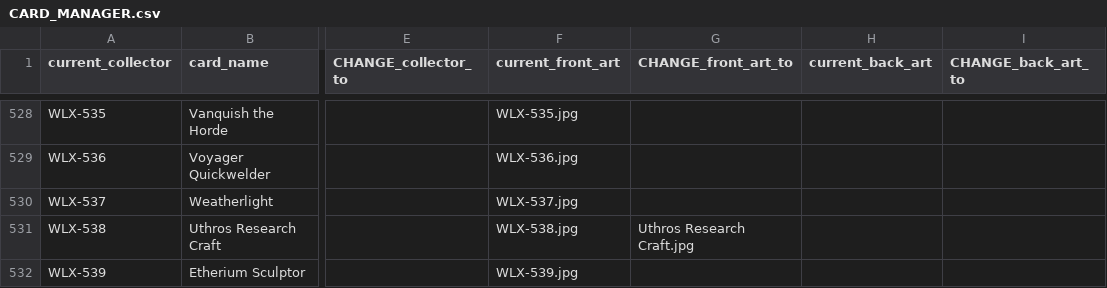
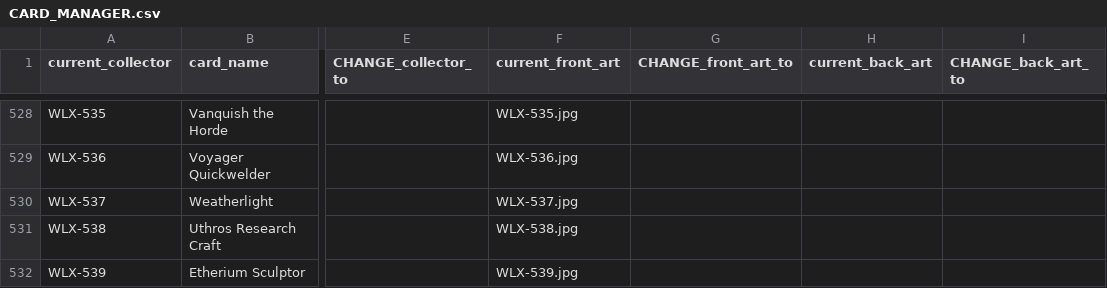
Before and after one commit to seventyfourpandas-cyber/Faithful-Cockatrice-Pod-Arts, a CSV file: WLX/CARD_MANAGER.csv, drawn as a sheet; only a part is shown, gaps mark what is left out; the diff names each change by its address in the sheet, - before the commit and + after, or states it on an @@ line.

```diff
--- a/WLX/CARD_MANAGER.csv
+++ b/WLX/CARD_MANAGER.csv
-G531 (CHANGE_front_art_to): Uthros Research Craft.jpg
+G531 (CHANGE_front_art_to): (empty)
```
Also changed, not shown: WLX/published/catalog.resolved.csv, 12 other files.
